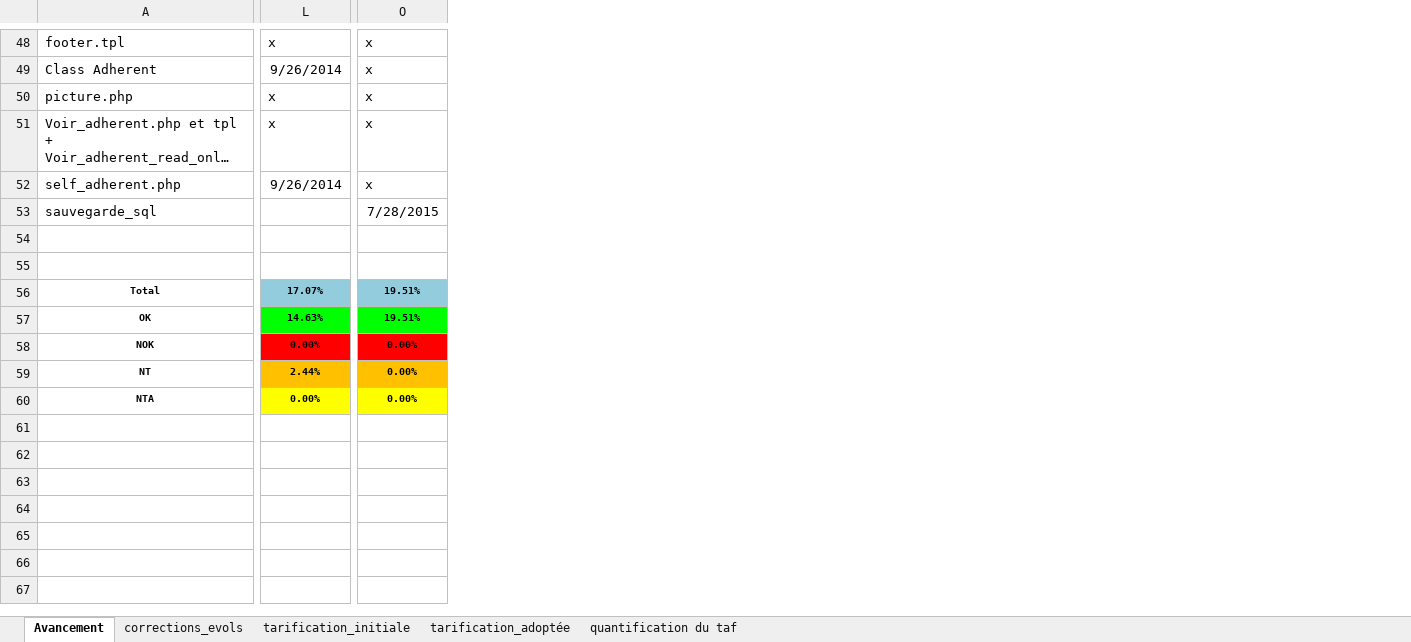
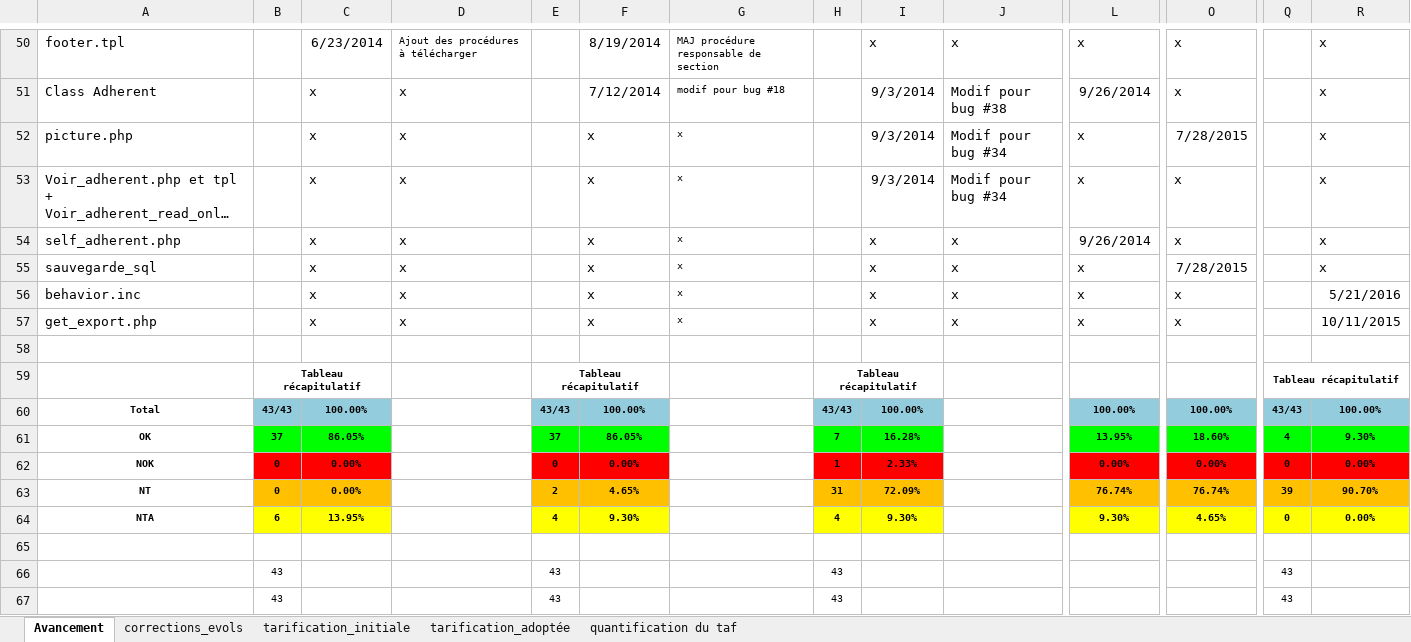
Before and after one commit to trinitrotoluene76/galette_subs_git, an Excel workbook: doc/avancement.xlsx, sheet Avancement, drawn as a sheet; only a part is shown, gaps mark what is left out; long unchanged cells end in …; values as stored, in another font and other column widths than the file's, no borders; conditional formats not drawn; removed rows and columns are numbered as before the commit, all else as after; rows hold the shown columns only; the diff covers the shown part only; the diff names each change by its address in the sheet, - before the commit and + after, or states it on an @@ line.

Commit message:
Galette V7.8 plugin Subscription V1.1
avancement et bugs, voir doc/avancement.xls
ok 9,30%
nok 0,00%
NT 90,70%
NTA 0,00%

N° version plugin changé à V1.1
Création du fichier Evol 52
evol #54

```diff
--- a/doc/avancement.xlsx (sheet Avancement)
+++ b/doc/avancement.xlsx (sheet Avancement)
@@ column B unhidden, rows 59-64: Tableau récapitulatif | 43/43 | 37 | 0 | 0 | 6 @@
@@ column C unhidden, rows 50-55: 6/23/2014 | x | x | x | x | x; rows 60-64: 100.00% | 86.05% | 0.00% | 0.00% | 13.95% @@
@@ column D unhidden, rows 50-55: Ajout des procédures à télécharger | x | x | x | x | x @@
@@ column E unhidden, rows 59-64: Tableau récapitulatif | 43/43 | 37 | 0 | 2 | 4 @@
@@ column F unhidden, rows 50-55: 8/19/2014 | 7/12/2014 | x | x | x | x; rows 60-64: 100.00% | 86.05% | 0.00% | 4.65% | 9.30% @@
@@ column G unhidden, rows 50-55: MAJ procédure responsable de section | modif pour bug #18 | x | x | x | x @@
@@ column H unhidden, rows 59-64: Tableau récapitulatif | 43/43 | 7 | 1 | 31 | 4 @@
@@ column I unhidden, rows 50-55: x | 9/3/2014 | 9/3/2014 | 9/3/2014 | x | x; rows 60-64: 100.00% | 16.28% | 2.33% | 72.09% | 9.30% @@
@@ column J unhidden, rows 50-55: x | Modif pour bug #38 | Modif pour bug #34 | Modif pour bug #34 | x | x @@
+column Q, rows 59-64: Tableau récapitulatif | 43/43 | 4 | 0 | 39 | 0
+column R, rows 50-55: all x; rows 60-64: 100.00% | 9.30% | 0.00% | 90.70% | 0.00%
-O52: x
+O52: 7/28/2015
-L55: (empty)
+L55: x
+row 56: behavior.inc |  | x | x |  | x | x |  | x | x | x | x |  | 5/21/2016
+row 57: get_export.php |  | x | x |  | x | x |  | x | x | x | x |  | 10/11/2015
-L60: 17.07%
+L60: 100.00%
-O60: 19.51%
+O60: 100.00%
-L61: 14.63%
+L61: 13.95%
-O61: 19.51%
+O61: 18.60%
-L63: 2.44%
+L63: 76.74%
-O63: 0.00%
+O63: 76.74%
-L64: 0.00%
+L64: 9.30%
-O64: 0.00%
+O64: 4.65%
-row 62: (empty)
-row 63: (empty)
+row 66:  | 43 |  |  | 43 |  |  | 43 |  |  |  |  | 43
+row 67:  | 43 |  |  | 43 |  |  | 43 |  |  |  |  | 43
```
Also changed, not shown: 2 added rows, 39 removed rows, 4 added columns, 9 edited cells and cell formats elsewhere in this sheet, sheet corrections_evols, formulas that keep their value, hidden cells, 8 other files.
